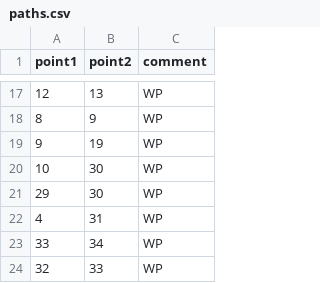
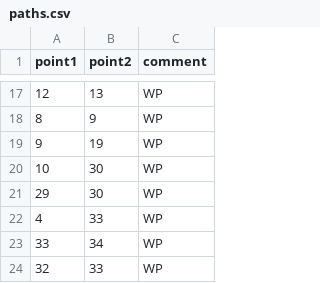
Before and after one commit to mmaurostoffel/pers_Sim-Optimization, a CSV file: 01_create_map_material/doc/paths.csv, drawn as a sheet; only a part is shown, gaps mark what is left out.

```diff
--- a/01_create_map_material/doc/paths.csv
+++ b/01_create_map_material/doc/paths.csv
@@ -21,3 +21,3 @@ point1,point2,comment
 29,30,WP
-4,31,WP
+4,33,WP
 33,34,WP
```
Also changed, not shown: 6 other files.
